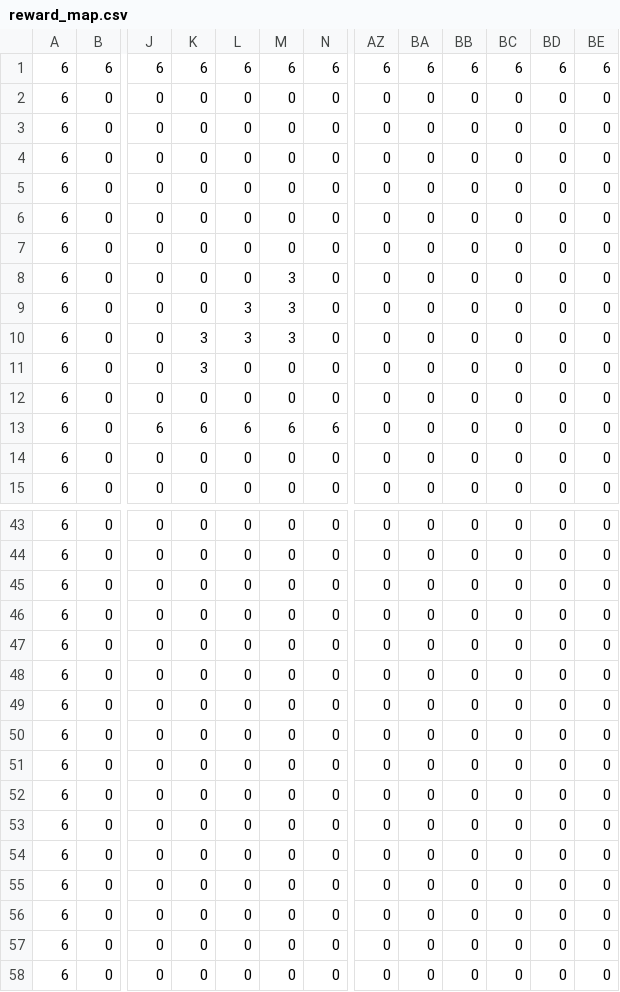
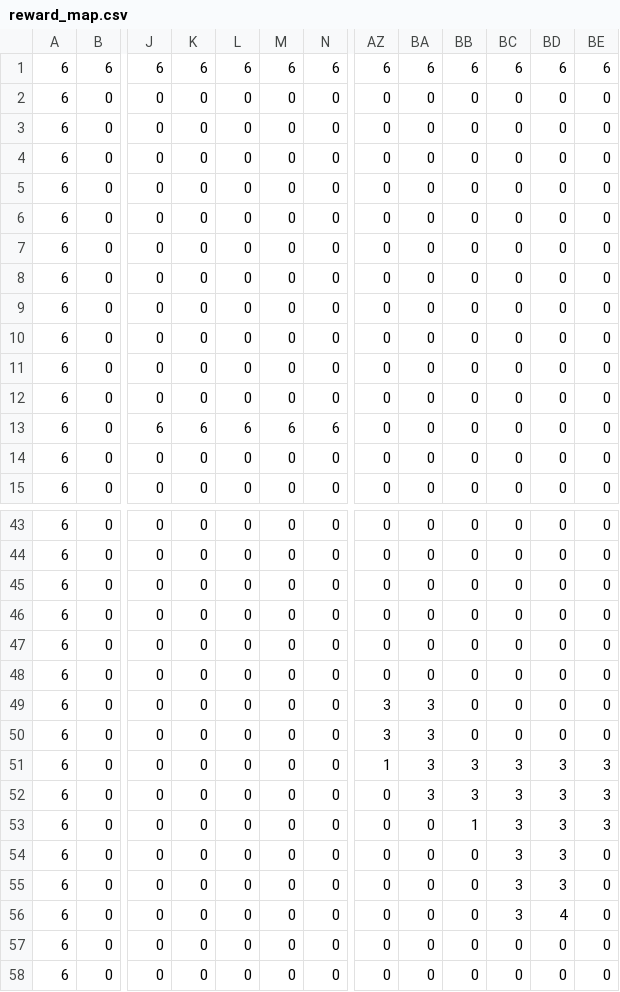
Before and after one commit to flta1011/gym-pybullet-drones, a CSV file: gym_pybullet_drones/examples/MAZE_TRAINING/reward_map.csv, drawn as a sheet; only a part is shown, gaps mark what is left out; the diff names each change by its address in the sheet, - before the commit and + after, or states it on an @@ line.

```diff
--- a/gym_pybullet_drones/examples/MAZE_TRAINING/reward_map.csv
+++ b/gym_pybullet_drones/examples/MAZE_TRAINING/reward_map.csv
-M8:M10: 3
+M8:M10: 0
-L9:L10: 3
+L9:L10: 0
-K10:K11: 3
+K10:K11: 0
-AZ49:AZ50: 0
+AZ49:AZ50: 3
-BA49:BA52: 0
+BA49:BA52: 3
-AZ51: 0
+AZ51: 1
-BB51:BB52: 0
+BB51:BB52: 3
-BC51:BC56: 0
+BC51:BC56: 3
-BD51:BD55: 0
+BD51:BD55: 3
-BE51:BE53: 0
+BE51:BE53: 3
-BB53: 0
+BB53: 1
-BD56: 0
+BD56: 4
```
Also changed, not shown: best_way_map.csv, reward_map.csv, 5 other files.
